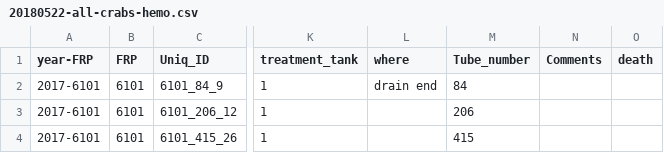
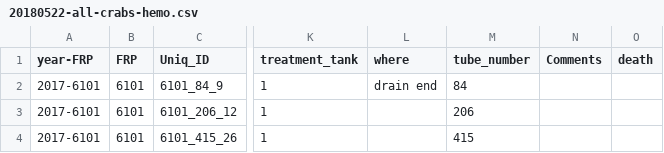
Before and after one commit to RobertsLab/project-crab, a CSV file: data/20180522-all-crabs-hemo.csv, drawn as a sheet; only a part is shown, gaps mark what is left out; the diff names each change by its address in the sheet, - before the commit and + after, or states it on an @@ line.

Commit message:
change tube number col name

```diff
--- a/data/20180522-all-crabs-hemo.csv
+++ b/data/20180522-all-crabs-hemo.csv
-M1: Tube_number
+M1: tube_number
```
